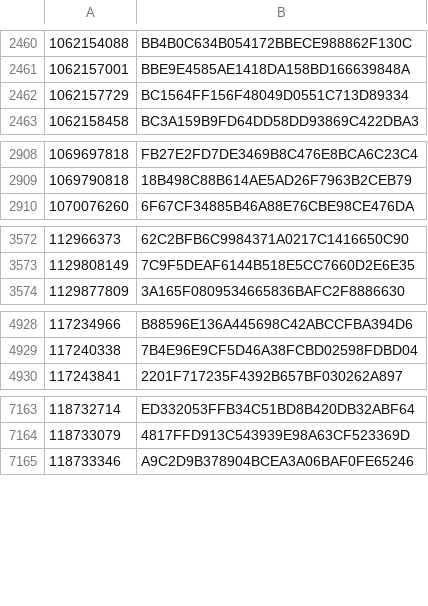
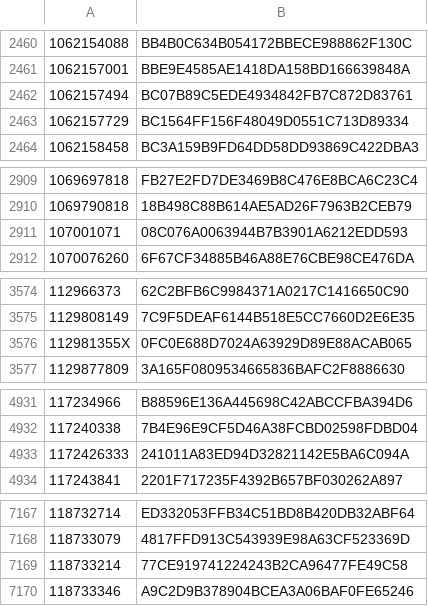
Before and after one commit to dla-marbach/dla-opac-gnd-enrichment, a TSV file: output/lobid-filmportal.tsv, drawn as a sheet; only a part is shown, gaps mark what is left out; the diff covers the shown part only; the diff names each change by its address in the sheet, - before the commit and + after, or states it on an @@ line.

```diff
--- a/output/lobid-filmportal.tsv
+++ b/output/lobid-filmportal.tsv
+row 2462: 1062157494 | BC07B89C5EDE4934842FB7C872D83761
+row 2911: 107001071 | 08C076A0063944B7B3901A6212EDD593
+row 3576: 112981355X | 0FC0E688D7024A63929D89E88ACAB065
+row 4933: 1172426333 | 241011A83ED94D32821142E5BA6C094A
+row 7169: 118733214 | 77CE919741224243B2CA96477FE49C58
```
Also changed, not shown: 6 added rows elsewhere in this file, output/lobid-deutsche-biographie.tsv, output/wikidata-P109.tsv, 7 other files.
